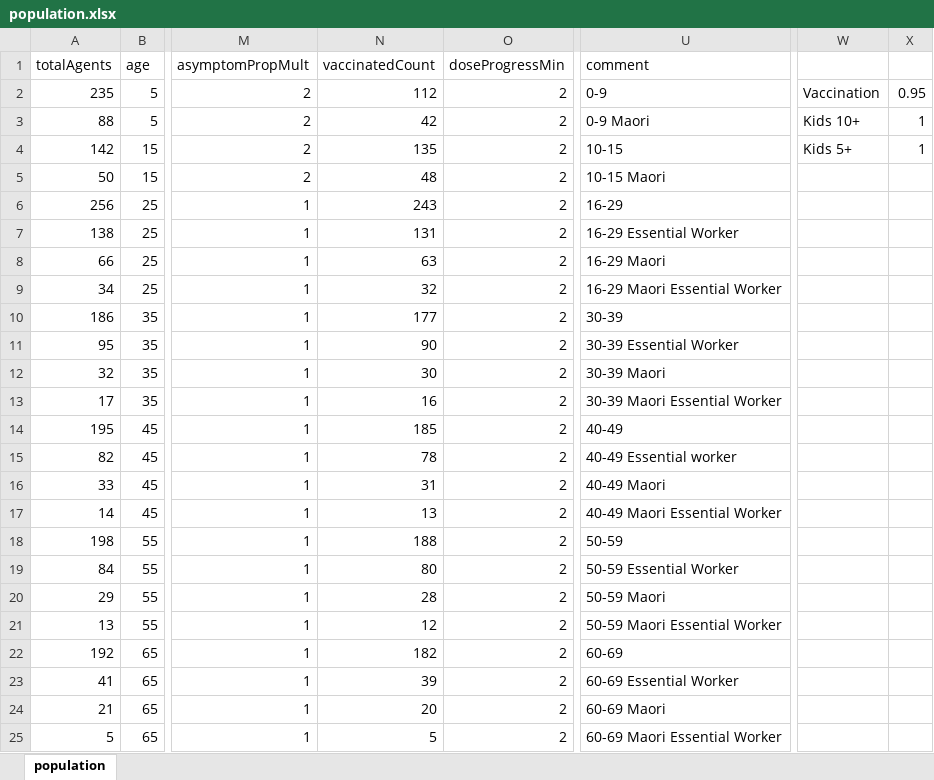
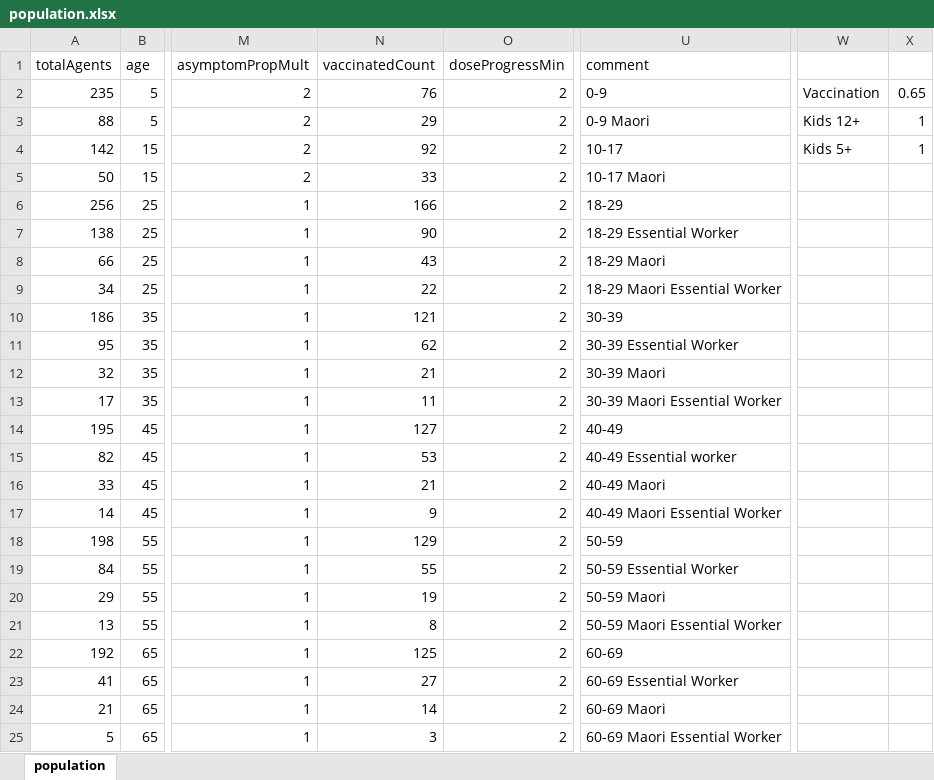
Before and after one commit to population-interventions/CovidABM, an Excel workbook: NZ/input/population.xlsx, sheet population, drawn as a sheet; only a part is shown, gaps mark what is left out; values as stored, in another font and other column widths than the file's, no borders; the diff covers the shown part only; the diff names each change by its address in the sheet, - before the commit and + after, or states it on an @@ line.

```diff
--- a/NZ/input/population.xlsx (sheet population)
+++ b/NZ/input/population.xlsx (sheet population)
-N2 (vaccinatedCount): 112
+N2 (vaccinatedCount): 76
-X2: 0.95
+X2: 0.65
-N3 (vaccinatedCount): 42
+N3 (vaccinatedCount): 29
-W3: Kids 10+
+W3: Kids 12+
-N4 (vaccinatedCount): 135
+N4 (vaccinatedCount): 92
-U4 (comment): 10-15
+U4 (comment): 10-17
-N5 (vaccinatedCount): 48
+N5 (vaccinatedCount): 33
-U5 (comment): 10-15 Maori
+U5 (comment): 10-17 Maori
-N6 (vaccinatedCount): 243
+N6 (vaccinatedCount): 166
-U6 (comment): 16-29
+U6 (comment): 18-29
-N7 (vaccinatedCount): 131
+N7 (vaccinatedCount): 90
-U7 (comment): 16-29 Essential Worker
+U7 (comment): 18-29 Essential Worker
-N8 (vaccinatedCount): 63
+N8 (vaccinatedCount): 43
-U8 (comment): 16-29 Maori
+U8 (comment): 18-29 Maori
-N9 (vaccinatedCount): 32
+N9 (vaccinatedCount): 22
-U9 (comment): 16-29 Maori Essential Worker
+U9 (comment): 18-29 Maori Essential Worker
-N10 (vaccinatedCount): 177
+N10 (vaccinatedCount): 121
-N11 (vaccinatedCount): 90
+N11 (vaccinatedCount): 62
-N12 (vaccinatedCount): 30
+N12 (vaccinatedCount): 21
-N13 (vaccinatedCount): 16
+N13 (vaccinatedCount): 11
-N14 (vaccinatedCount): 185
+N14 (vaccinatedCount): 127
-N15 (vaccinatedCount): 78
+N15 (vaccinatedCount): 53
-N16 (vaccinatedCount): 31
+N16 (vaccinatedCount): 21
-N17 (vaccinatedCount): 13
+N17 (vaccinatedCount): 9
-N18 (vaccinatedCount): 188
+N18 (vaccinatedCount): 129
-N19 (vaccinatedCount): 80
+N19 (vaccinatedCount): 55
-N20 (vaccinatedCount): 28
+N20 (vaccinatedCount): 19
-N21 (vaccinatedCount): 12
+N21 (vaccinatedCount): 8
-N22 (vaccinatedCount): 182
+N22 (vaccinatedCount): 125
-N23 (vaccinatedCount): 39
+N23 (vaccinatedCount): 27
-N24 (vaccinatedCount): 20
+N24 (vaccinatedCount): 14
-N25 (vaccinatedCount): 5
+N25 (vaccinatedCount): 3
```
Also changed, not shown: 7 edited cells elsewhere in this sheet, 13 other files.
